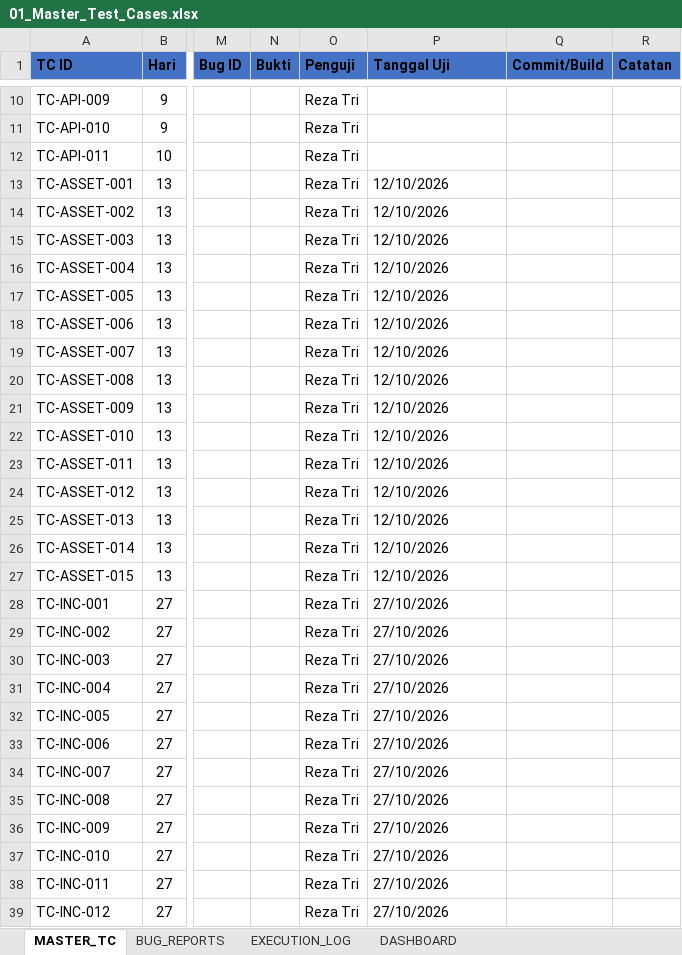
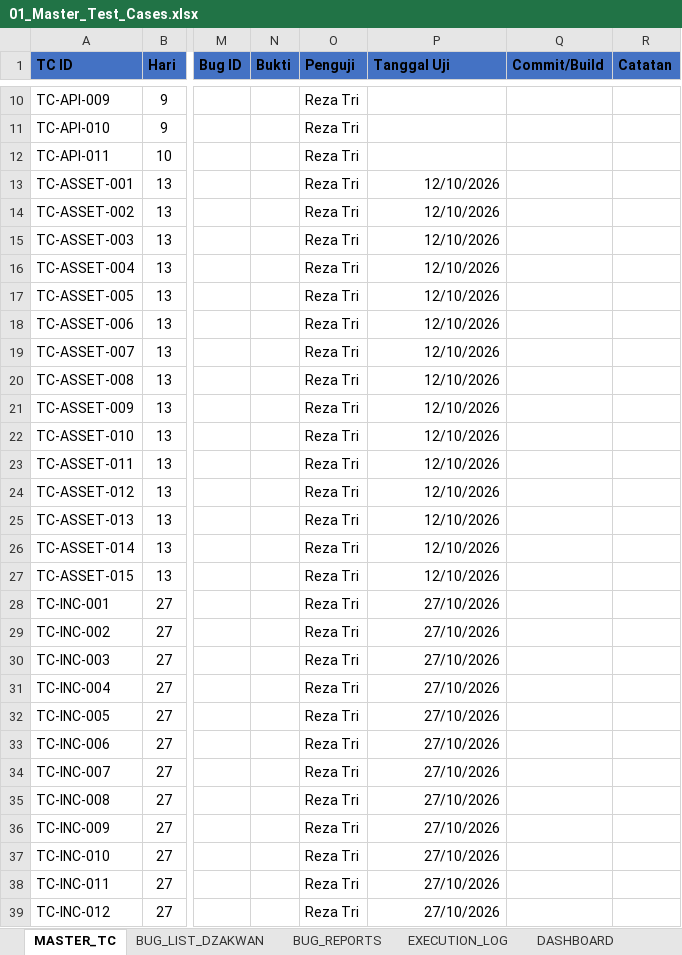
Before and after one commit to T-AIMS/T-AIMS, an Excel workbook: docs/qa/01_Master_Test_Cases.xlsx, sheet MASTER_TC, drawn as a sheet; only a part is shown, gaps mark what is left out; values as stored, in another font and other column widths than the file's, no borders; the diff covers the shown part only; the diff names each change by its address in the sheet, - before the commit and + after, or states it on an @@ line.

Commit message:
Add files via upload
docs(qa): add BUG_LIST_DZAKWAN with sample bugs

```diff
--- a/docs/qa/01_Master_Test_Cases.xlsx (sheet MASTER_TC)
+++ b/docs/qa/01_Master_Test_Cases.xlsx (sheet MASTER_TC)
+sheet tab: BUG_LIST_DZAKWAN
-P13:P39 alignment: left
+P13:P39 alignment: right
```
Also changed, not shown: cell formats elsewhere in this sheet.
